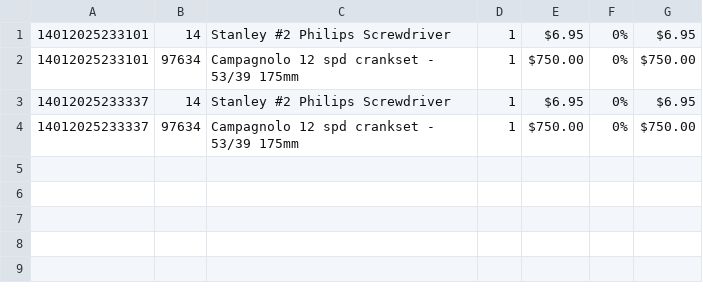
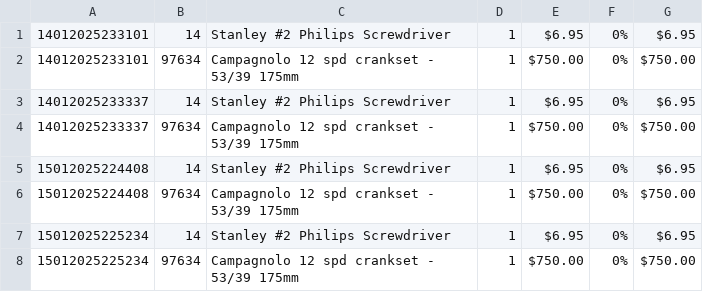
Before and after one commit to KirbysGit/enterpriseComp, a CSV file: Project1/transactions.csv, drawn as a sheet.

Commit message:
Went through all steps. Now time to walk through the small issues based on his inputs, and certain formatting of specific entries. And then at the end improve the UI.

```diff
--- a/Project1/transactions.csv
+++ b/Project1/transactions.csv
@@ -4 +4,5 @@
 14012025233337, 97634, Campagnolo 12 spd crankset - 53/39 175mm, 1, $750.00, 0%, $750.00
+15012025224408, 14, Stanley #2 Philips Screwdriver, 1, $6.95, 0%, $6.95
+15012025224408, 97634, Campagnolo 12 spd crankset - 53/39 175mm, 1, $750.00, 0%, $750.00
+15012025225234, 14, Stanley #2 Philips Screwdriver, 1, $6.95, 0%, $6.95
+15012025225234, 97634, Campagnolo 12 spd crankset - 53/39 175mm, 1, $750.00, 0%, $750.00
```
Also changed, not shown: 6 other files.
